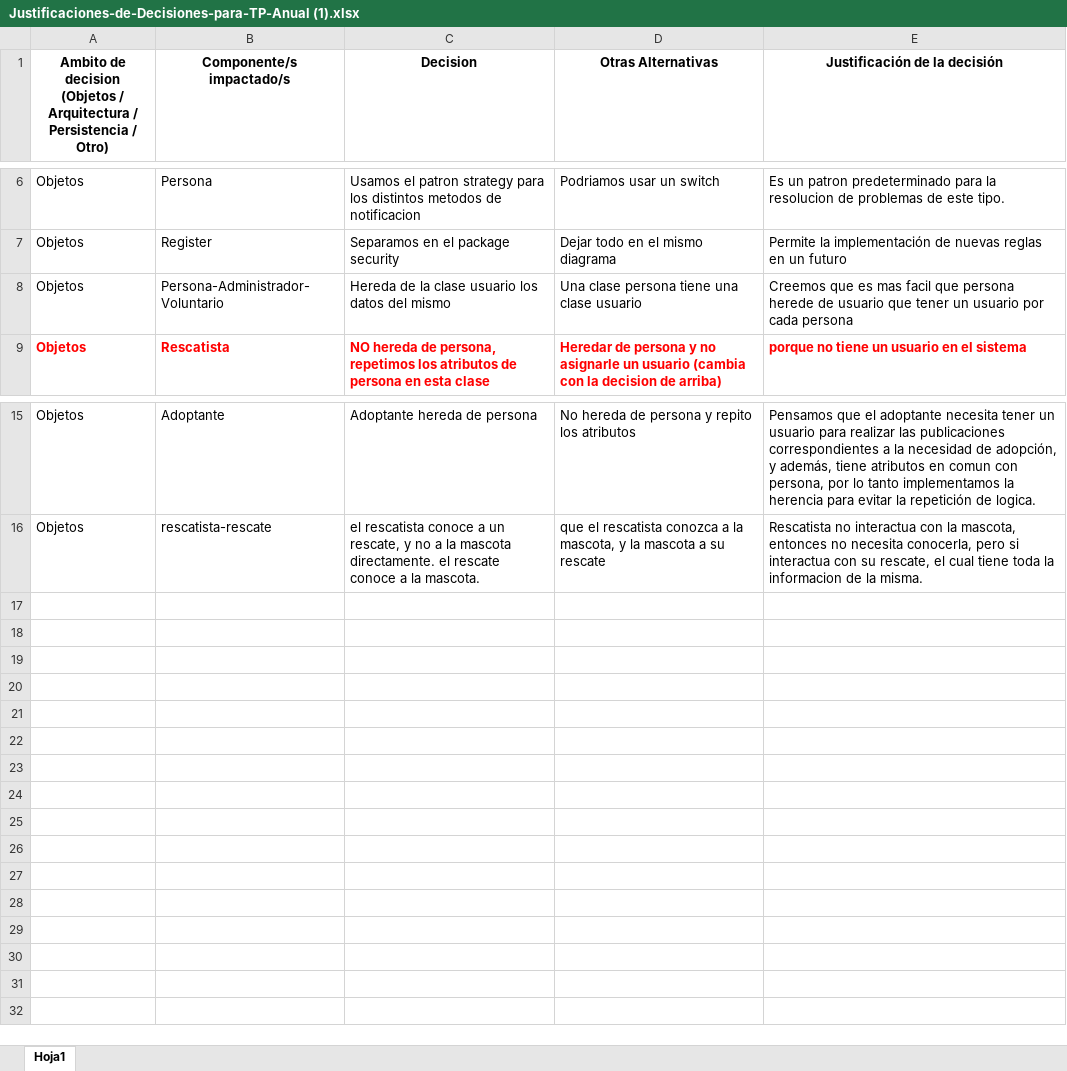
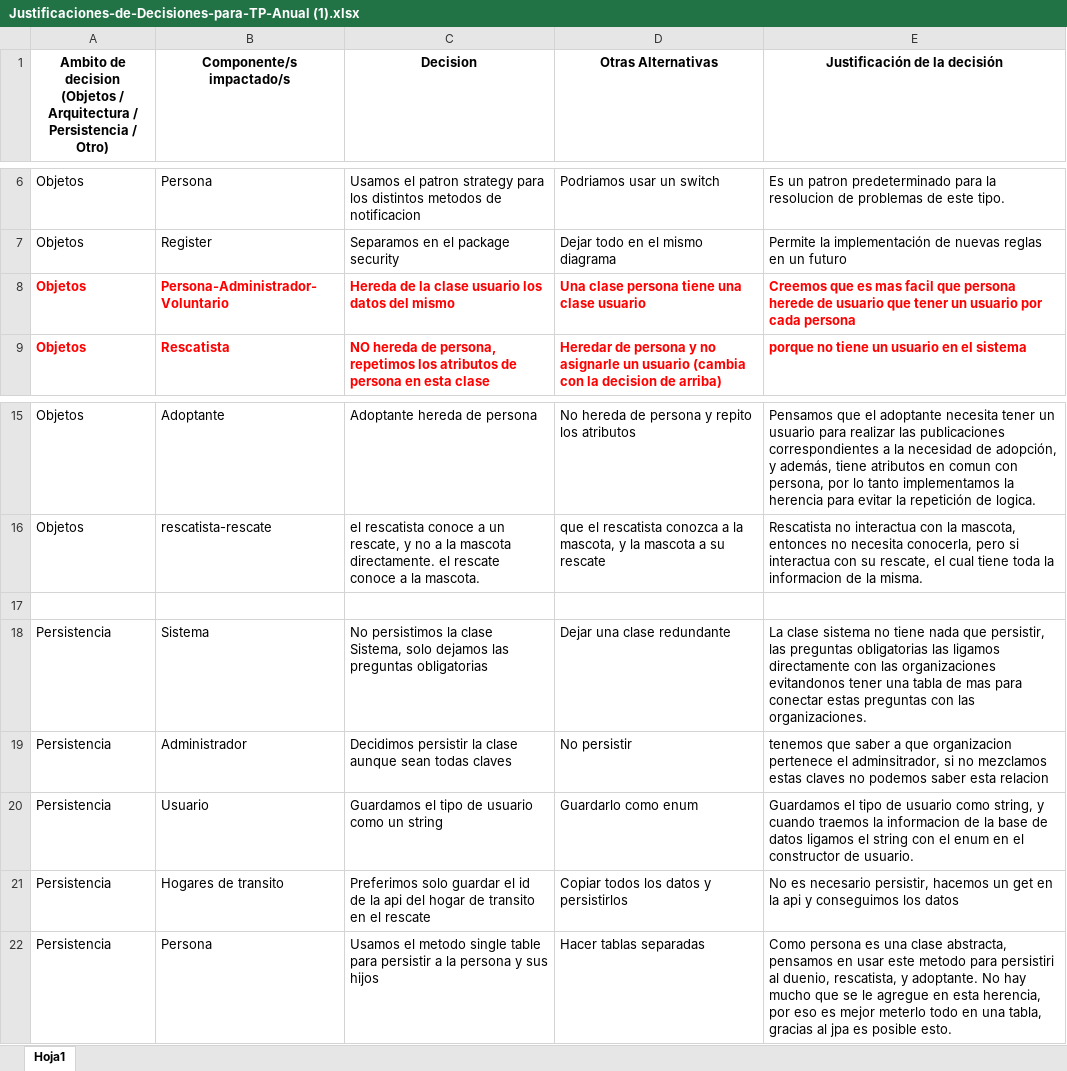
Before and after one commit to totomolino/DDS_Grupo_1, an Excel workbook: JustificacionDeDisenio/Justificaciones-de-Decisiones-para-TP-Anual (1).xlsx, sheet Hoja1, drawn as a sheet; only a part is shown, gaps mark what is left out; values as stored, in another font and other column widths than the file's, no borders; charts and pictures and conditional formats not drawn; the diff names each change by its address in the sheet, - before the commit and + after, or states it on an @@ line.

Commit message:
Agrego diagramas y justificaciones

```diff
--- a/JustificacionDeDisenio/Justificaciones-de-Decisiones-para-TP-Anual (1).xlsx (sheet Hoja1)
+++ b/JustificacionDeDisenio/Justificaciones-de-Decisiones-para-TP-Anual (1).xlsx (sheet Hoja1)
@@ A8:E8 bold: off → on, text colour: black → #FF0000 @@
+row 17: (empty)
+row 18: Persistencia | Sistema | No persistimos la clase Sistema, solo dejamos las preguntas obligatorias | Dejar una clase redundante | La clase sistema no tiene nada que persistir, las preguntas obligatorias las ligamos directamente con las organizaciones evitandonos tener una tabla de mas para conectar estas preguntas con las organizaciones.
+row 19: Persistencia | Administrador | Decidimos persistir la clase aunque sean todas claves | No persistir | tenemos que saber a que organizacion pertenece el adminsitrador, si no mezclamos estas claves no podemos saber esta relacion
+row 20: Persistencia | Usuario | Guardamos el tipo de usuario como un string | Guardarlo como enum | Guardamos el tipo de usuario como string, y cuando traemos la informacion de la base de datos ligamos el string con el enum en el constructor de usuario.
+row 21: Persistencia | Hogares de transito | Preferimos solo guardar el id de la api del hogar de transito en el rescate | Copiar todos los datos y persistirlos | No es necesario persistir, hacemos un get en la api y conseguimos los datos
+row 22: Persistencia | Persona | Usamos el metodo single table para persistir a la persona y sus hijos | Hacer tablas separadas | Como persona es una clase abstracta, pensamos en usar este metodo para persistiri al duenio, rescatista, y adoptante. No hay mucho que se le agregue en esta herencia, por eso es mejor meterlo todo en una tabla, gracias al jpa es posible esto.
```
Also changed, not shown: 1 other file.
